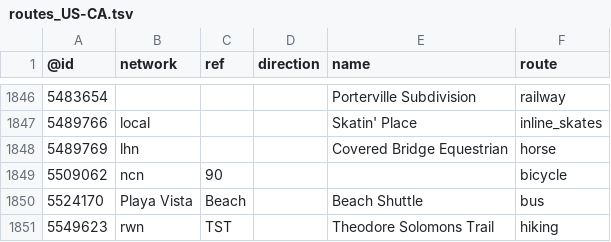
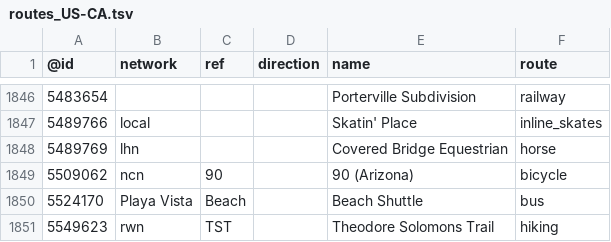
Before and after one commit to nickrsan/osm-us-route-relation-changes, a TSV file: tsv/routes_US-CA.tsv, drawn as a sheet; only a part is shown, gaps mark what is left out.

```diff
--- a/tsv/routes_US-CA.tsv
+++ b/tsv/routes_US-CA.tsv
@@ -1848,3 +1848,3 @@
 5489769	lhn			Covered Bridge Equestrian	horse
-5509062	ncn	90			bicycle
+5509062	ncn	90		90 (Arizona)	bicycle
 5524170	Playa Vista	Beach		Beach Shuttle	bus
```
Also changed, not shown: tsv/routes_US-AZ.tsv, tsv/routes_US-IL.tsv, 1 other file.
